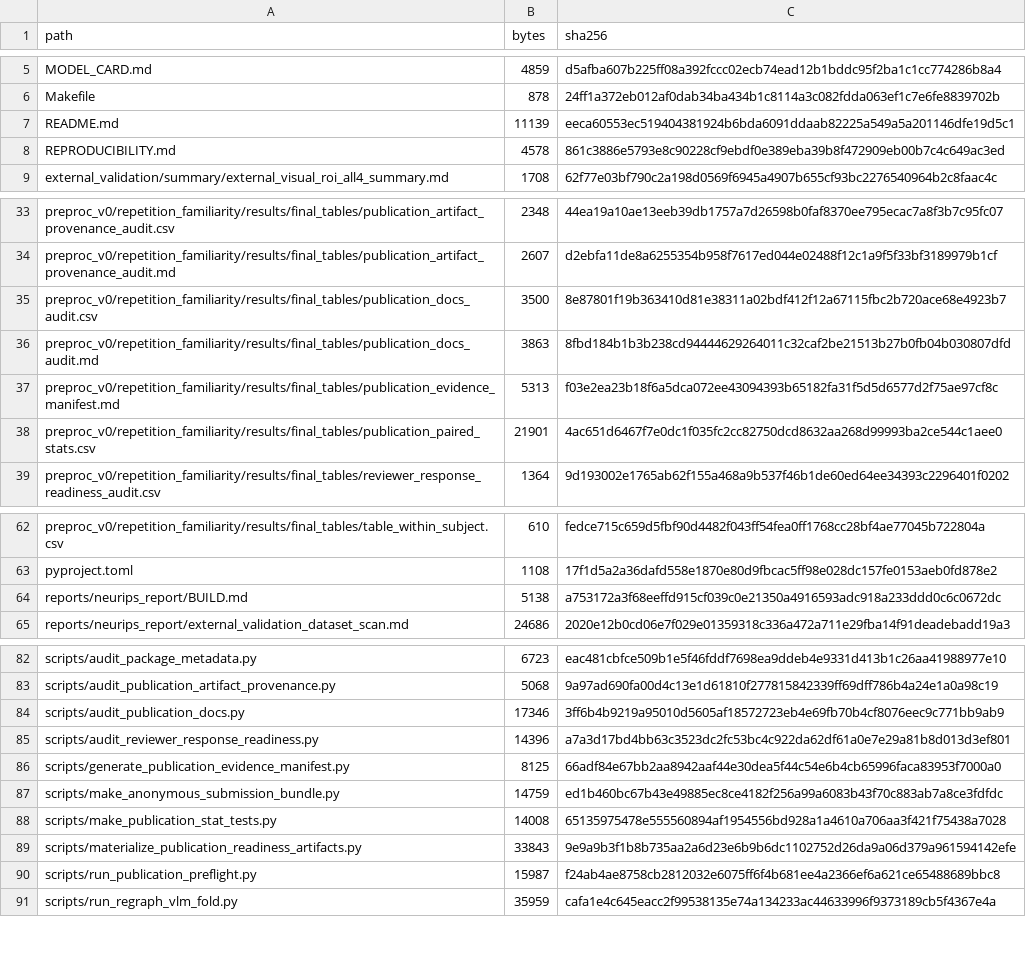
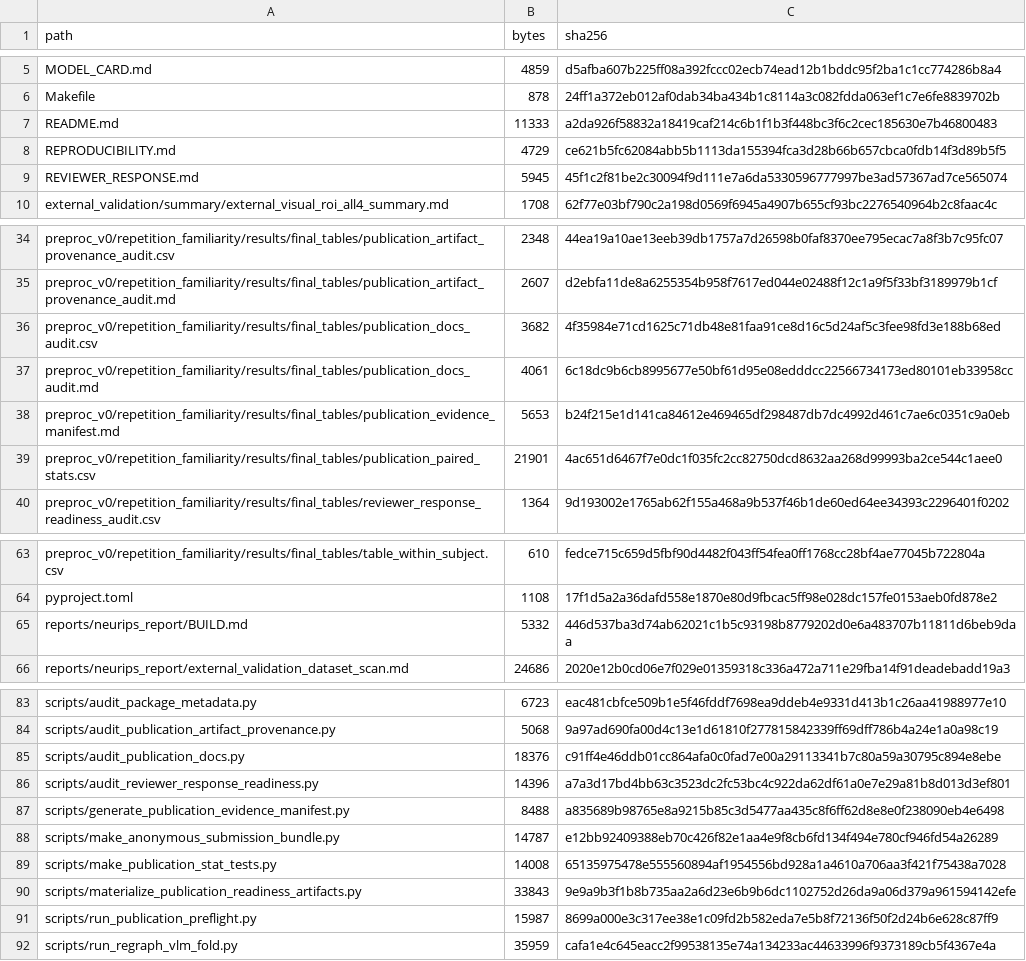
Before and after one commit to XialeiH/ReGraph-VLM, a CSV file: preproc_v0/repetition_familiarity/results/final_tables/anonymous_bundle_manifest.csv, drawn as a sheet; only a part is shown, gaps mark what is left out.

```diff
--- a/preproc_v0/repetition_familiarity/results/final_tables/anonymous_bundle_manifest.csv
+++ b/preproc_v0/repetition_familiarity/results/final_tables/anonymous_bundle_manifest.csv
@@ -6,4 +6,5 @@ MODEL_CARD.md,4859,d5afba607b225ff08a392fccc02ecb74ead12b1bddc95f2ba1c1cc774286b
 Makefile,878,24ff1a372eb012af0dab34ba434b1c8114a3c082fdda063ef1c7e6fe8839702b
-README.md,11139,eeca60553ec519404381924b6bda6091ddaab82225a549a5a201146dfe19d5c1
-REPRODUCIBILITY.md,4578,861c3886e5793e8c90228cf9ebdf0e389eba39b8f472909eb00b7c4c649ac3ed
+README.md,11333,a2da926f58832a18419caf214c6b1f1b3f448bc3f6c2cec185630e7b46800483
+REPRODUCIBILITY.md,4729,ce621b5fc62084abb5b1113da155394fca3d28b66b657cbca0fdb14f3d89b5f5
+REVIEWER_RESPONSE.md,5945,45f1c2f81be2c30094f9d111e7a6da5330596777997be3ad57367ad7ce565074
 external_validation/summary/external_visual_roi_all4_summary.md,1708,62f77e03bf790c2a198d0569f6945a4907b655cf93bc2276540964b2c8faac4c
@@ -34,5 +35,5 @@ preproc_v0/repetition_familiarity/results/final_tables/publication_artifact_prov
 preproc_v0/repetition_familiarity/results/final_tables/publication_artifact_provenance_audit.md,2607,d2ebfa11de8a6255354b958f7617ed044e02488f12c1a9f5f33bf3189979b1cf
-preproc_v0/repetition_familiarity/results/final_tables/publication_docs_audit.csv,3500,8e87801f19b363410d81e38311a02bdf412f12a67115fbc2b720ace68e4923b7
-preproc_v0/repetition_familiarity/results/final_tables/publication_docs_audit.md,3863,8fbd184b1b3b238cd94444629264011c32caf2be21513b27b0fb04b030807dfd
-preproc_v0/repetition_familiarity/results/final_tables/publication_evidence_manifest.md,5313,f03e2ea23b18f6a5dca072ee43094393b65182fa31f5d5d6577d2f75ae97cf8c
+preproc_v0/repetition_familiarity/results/final_tables/publication_docs_audit.csv,3682,4f35984e71cd1625c71db48e81faa91ce8d16c5d24af5c3fee98fd3e188b68ed
+preproc_v0/repetition_familiarity/results/final_tables/publication_docs_audit.md,4061,6c18dc9b6cb8995677e50bf61d95e08edddcc22566734173ed80101eb33958cc
+preproc_v0/repetition_familiarity/results/final_tables/publication_evidence_manifest.md,5653,b24f215e1d141ca84612e469465df298487db7dc4992d461c7ae6c0351c9a0eb
 preproc_v0/repetition_familiarity/results/final_tables/publication_paired_stats.csv,21901,4ac651d6467f7e0dc1f035fc2cc82750dcd8632aa268d99993ba2ce544c1aee0
@@ -63,3 +64,3 @@ preproc_v0/repetition_familiarity/results/final_tables/table_within_subject.csv,
 pyproject.toml,1108,17f1d5a2a36dafd558e1870e80d9fbcac5ff98e028dc157fe0153aeb0fd878e2
-reports/neurips_report/BUILD.md,5138,a753172a3f68eeffd915cf039c0e21350a4916593adc918a233ddd0c6c0672dc
+reports/neurips_report/BUILD.md,5332,446d537ba3d74ab62021c1b5c93198b8779202d0e6a483707b11811d6beb9daa
 reports/neurips_report/external_validation_dataset_scan.md,24686,2020e12b0cd06e7f029e01359318c336a472a711e29fba14f91deadebadd19a3
@@ -83,9 +84,9 @@ scripts/audit_package_metadata.py,6723,eac481cbfce509b1e5f46fddf7698ea9ddeb4e933
 scripts/audit_publication_artifact_provenance.py,5068,9a97ad690fa00d4c13e1d61810f277815842339ff69dff786b4a24e1a0a98c19
-scripts/audit_publication_docs.py,17346,3ff6b4b9219a95010d5605af18572723eb4e69fb70b4cf8076eec9c771bb9ab9
+scripts/audit_publication_docs.py,18376,c91ff4e46ddb01cc864afa0c0fad7e00a29113341b7c80a59a30795c894e8ebe
 scripts/audit_reviewer_response_readiness.py,14396,a7a3d17bd4bb63c3523dc2fc53bc4c922da62df61a0e7e29a81b8d013d3ef801
-scripts/generate_publication_evidence_manifest.py,8125,66adf84e67bb2aa8942aaf44e30dea5f44c54e6b4cb65996faca83953f7000a0
-scripts/make_anonymous_submission_bundle.py,14759,ed1b460bc67b43e49885ec8ce4182f256a99a6083b43f70c883ab7a8ce3fdfdc
+scripts/generate_publication_evidence_manifest.py,8488,a835689b98765e8a9215b85c3d5477aa435c8f6ff62d8e8e0f238090eb4e6498
+scripts/make_anonymous_submission_bundle.py,14787,e12bb92409388eb70c426f82e1aa4e9f8cb6fd134f494e780cf946fd54a26289
 scripts/make_publication_stat_tests.py,14008,65135975478e555560894af1954556bd928a1a4610a706aa3f421f75438a7028
 scripts/materialize_publication_readiness_artifacts.py,33843,9e9a9b3f1b8b735aa2a6d23e6b9b6dc1102752d26da9a06d379a961594142efe
-scripts/run_publication_preflight.py,15987,f24ab4ae8758cb2812032e6075ff6f4b681ee4a2366ef6a621ce65488689bbc8
+scripts/run_publication_preflight.py,15987,8699a000e3c317ee38e1c09fd2b582eda7e5b8f72136f50f2d24b6e628c87ff9
 scripts/run_regraph_vlm_fold.py,35959,cafa1e4c645eacc2f99538135e74a134233ac44633996f9373189cb5f4367e4a
```
Also changed, not shown: preproc_v0/repetition_familiarity/results/final_tables/publication_docs_audit.csv, 10 other files.
